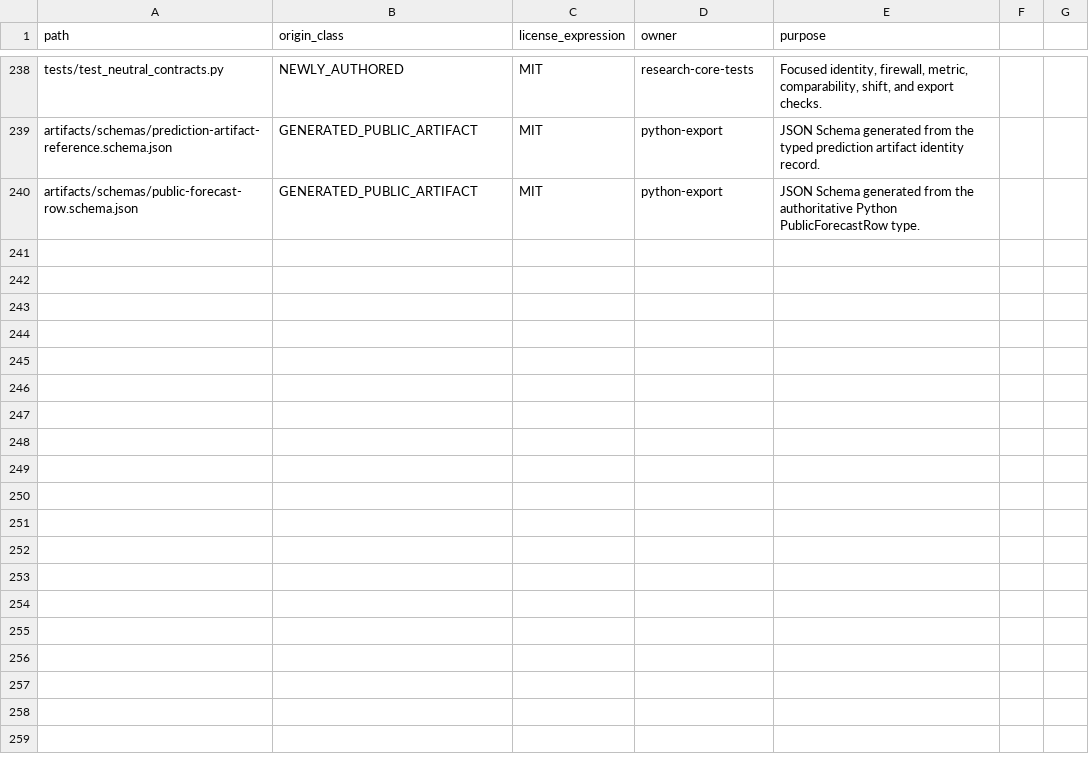
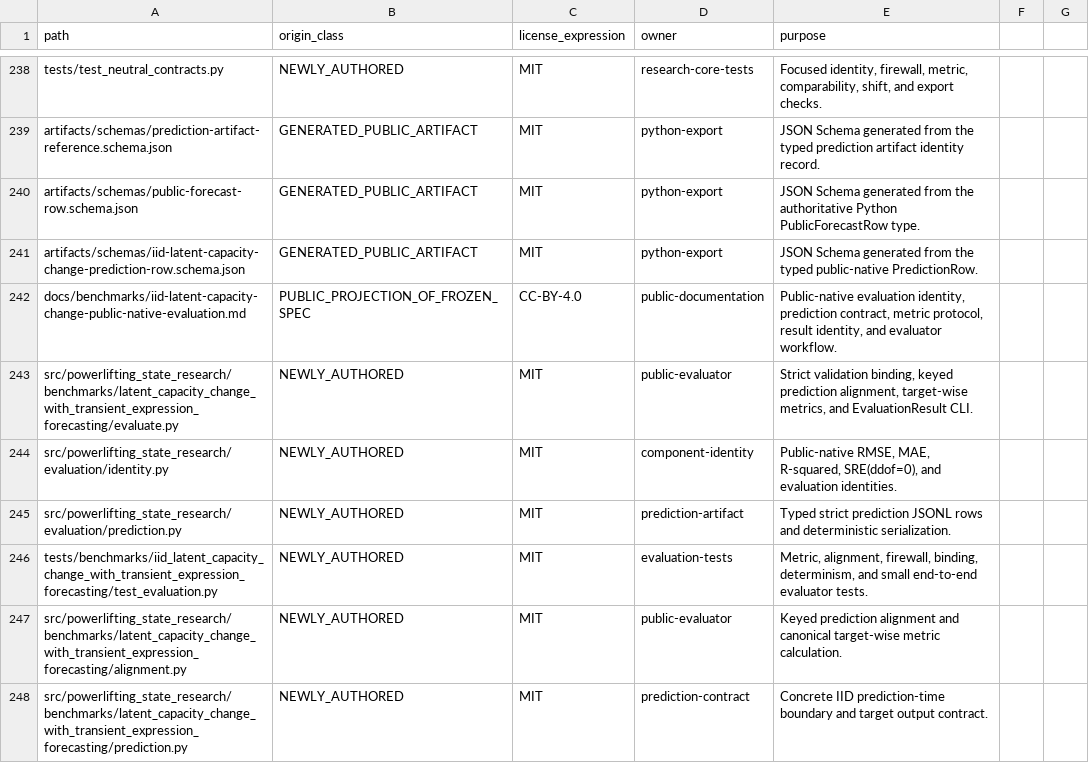
Before and after one commit to Litju/powerlifting-state-research, a CSV file: provenance/PUBLIC_FILE_ORIGINS.csv, drawn as a sheet; only a part is shown, gaps mark what is left out; the diff names each change by its address in the sheet, - before the commit and + after, or states it on an @@ line.

Commit message:
test(docs): qualify public-native evaluation workflow

```diff
--- a/provenance/PUBLIC_FILE_ORIGINS.csv
+++ b/provenance/PUBLIC_FILE_ORIGINS.csv
+row 241: artifacts/schemas/iid-latent-capacity-change-prediction-row.schema.json | GENERATED_PUBLIC_ARTIFACT | MIT | python-export | JSON Schema generated from the typed public-native PredictionRow.
+row 242: docs/benchmarks/iid-latent-capacity-change-public-native-evaluation.md | PUBLIC_PROJECTION_OF_FROZEN_SPEC | CC-BY-4.0 | public-documentation | Public-native evaluation identity, prediction contract, metric protocol, result identity, and evaluator workflow.
+row 243: src/powerlifting_state_research/benchmarks/latent_capacity_change_with_transient_expression_forecasting/evaluate.py | NEWLY_AUTHORED | MIT | public-evaluator | Strict validation binding, keyed prediction alignment, target-wise metrics, and EvaluationResult CLI.
+row 244: src/powerlifting_state_research/evaluation/identity.py | NEWLY_AUTHORED | MIT | component-identity | Public-native RMSE, MAE, R-squared, SRE(ddof=0), and evaluation identities.
+row 245: src/powerlifting_state_research/evaluation/prediction.py | NEWLY_AUTHORED | MIT | prediction-artifact | Typed strict prediction JSONL rows and deterministic serialization.
+row 246: tests/benchmarks/iid_latent_capacity_change_with_transient_expression_forecasting/test_evaluation.py | NEWLY_AUTHORED | MIT | evaluation-tests | Metric, alignment, firewall, binding, determinism, and small end-to-end evaluator tests.
+row 247: src/powerlifting_state_research/benchmarks/latent_capacity_change_with_transient_expression_forecasting/alignment.py | NEWLY_AUTHORED | MIT | public-evaluator | Keyed prediction alignment and canonical target-wise metric calculation.
+row 248: src/powerlifting_state_research/benchmarks/latent_capacity_change_with_transient_expression_forecasting/prediction.py | NEWLY_AUTHORED | MIT | prediction-contract | Concrete IID prediction-time boundary and target output contract.
```
Also changed, not shown: 3 other files.
